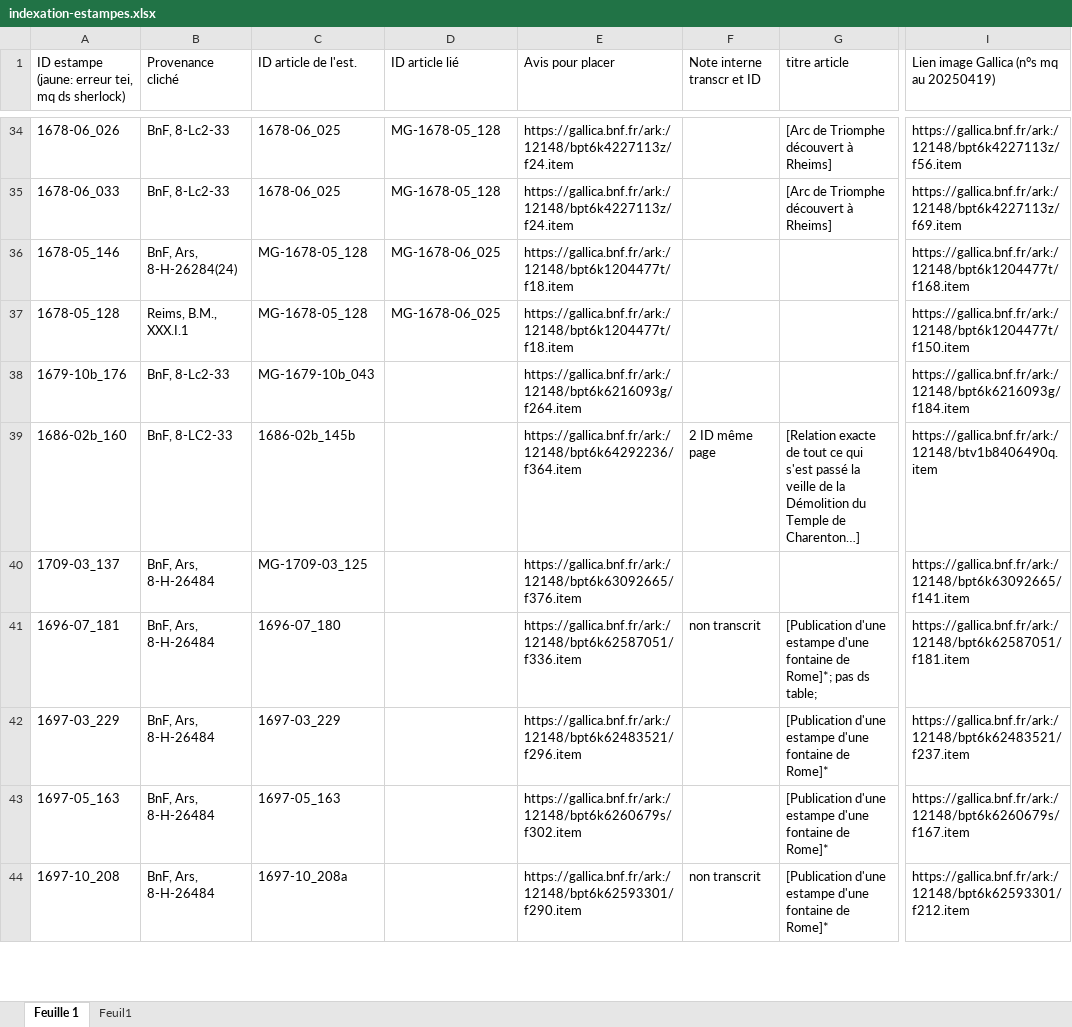
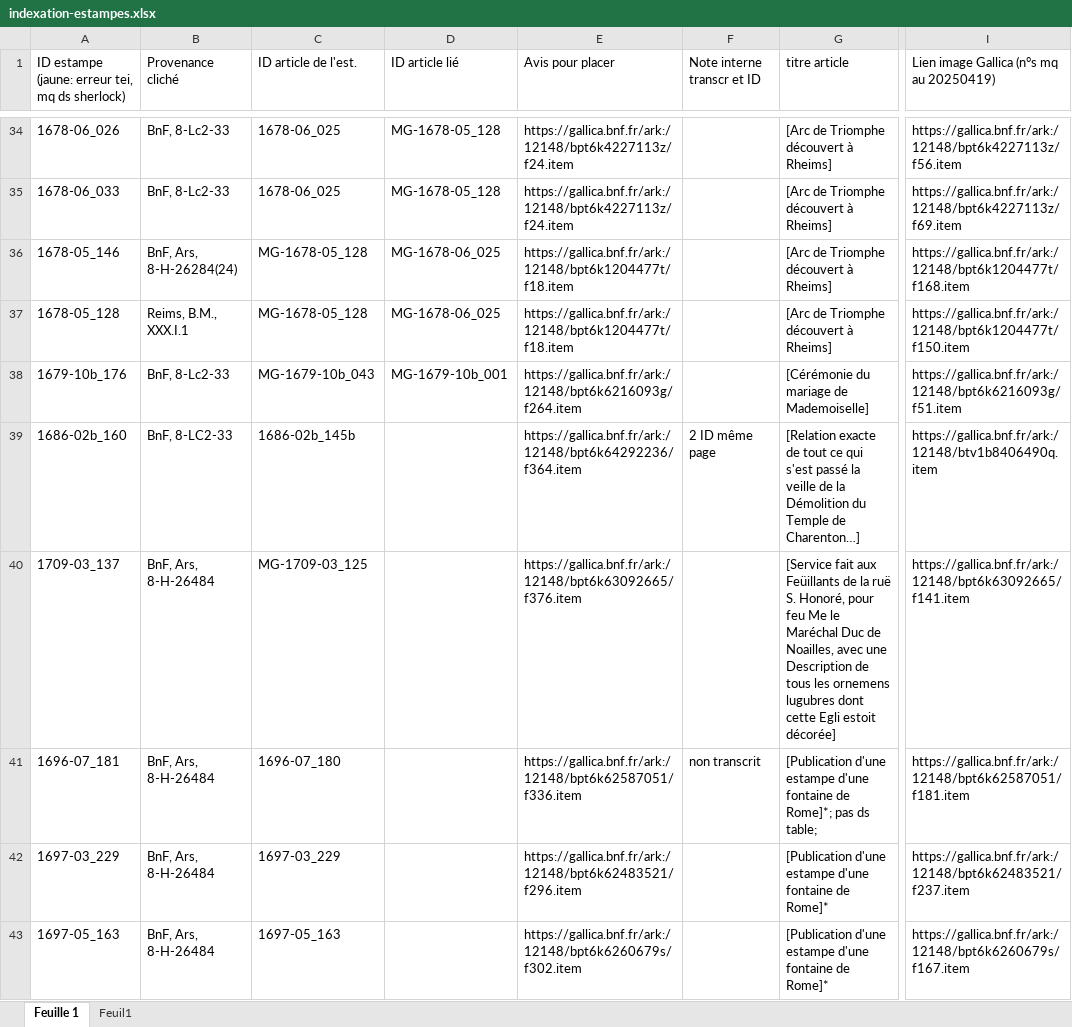
Before and after one commit to sherlock-iremus/mercure-galant-sources, an Excel workbook: indexation-estampes.xlsx, sheet Feuille 1, drawn as a sheet; only a part is shown, gaps mark what is left out; the shorter side is filled out with more unchanged rows; values as stored, in another font and other column widths than the file's, no cell formats; the diff covers the shown part only; the diff names each change by its address in the sheet, - before the commit and + after, or states it on an @@ line.

Commit message:
modif titres articles

```diff
--- a/indexation-estampes.xlsx (sheet Feuille 1)
+++ b/indexation-estampes.xlsx (sheet Feuille 1)
-G36:G37 (titre article): (empty)
+G36:G37 (titre article): [Arc de Triomphe découvert à Rheims]
-D38 (ID article lié): (empty)
+D38 (ID article lié): MG-1679-10b_001
-G38 (titre article): (empty)
+G38 (titre article): [Cérémonie du mariage de Mademoiselle]
-I38: https://gallica.bnf.fr/ark:/12148/bpt6k6216093g/f184.item
+I38: https://gallica.bnf.fr/ark:/12148/bpt6k6216093g/f51.item
-G40 (titre article): (empty)
+G40 (titre article): [Service fait aux Feüillants de la ruë S. Honoré, pour feu Me le Maréchal Duc de Noailles, avec une Description de tous les ornemens lugubres dont cette Egli estoit décorée]
```
Also changed, not shown: 18 edited cells elsewhere in this sheet, cell formats, 1 other file.
